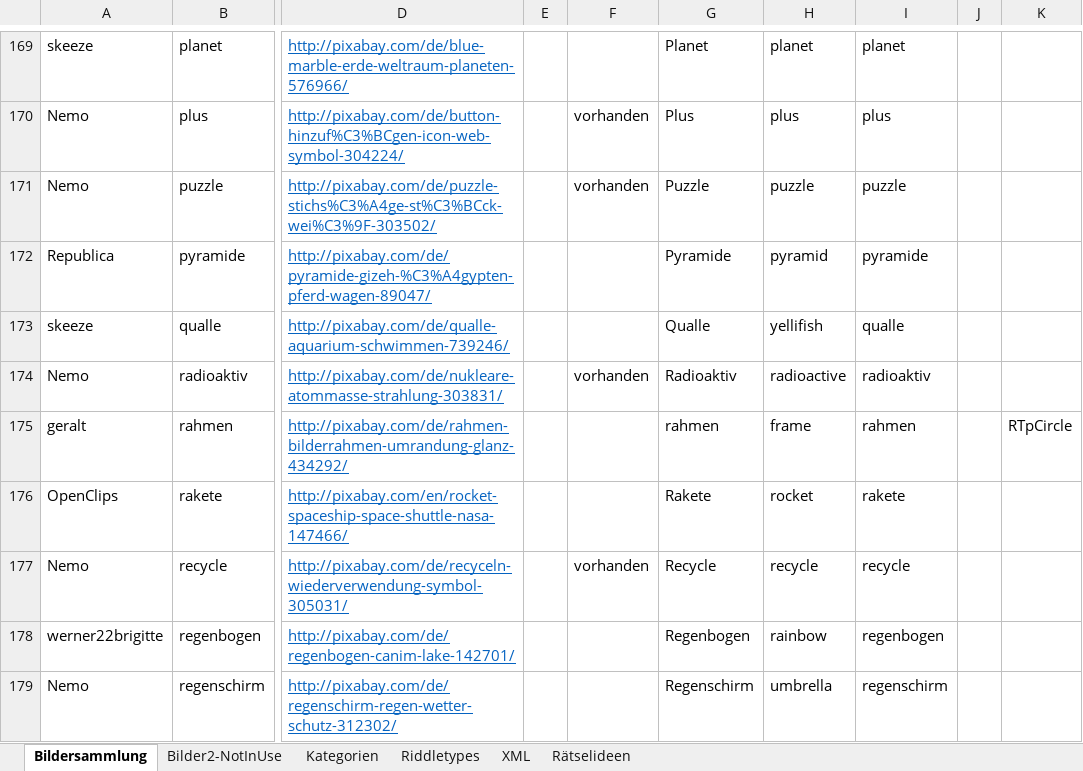
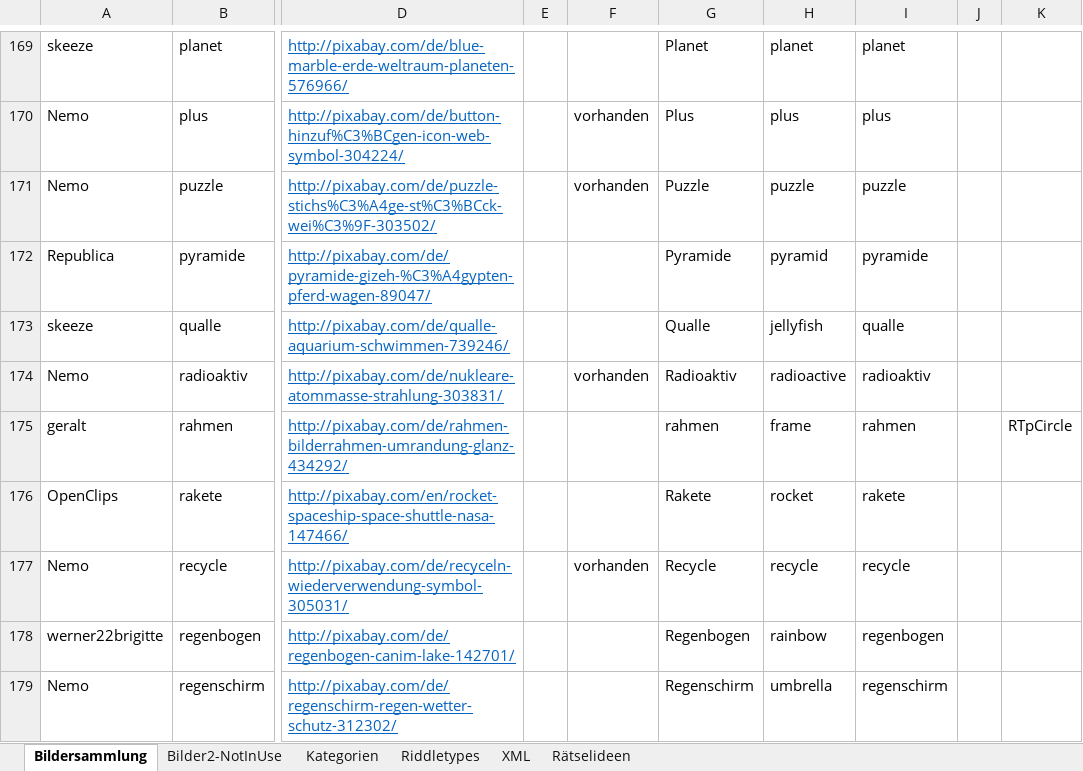
Before and after one commit to DanDits/WhatsThat, an Excel workbook: app/App-Bilder.xlsx, sheet Bildersammlung, drawn as a sheet; only a part is shown, gaps mark what is left out; values as stored, in another font and other column widths than the file's, no borders; charts and pictures and conditional formats and table styles not drawn; the diff names each change by its address in the sheet, - before the commit and + after, or states it on an @@ line.

Commit message:
New Jump & Run Icon
Project in the folder, (jellyfish corrected btw)

```diff
--- a/app/App-Bilder.xlsx (sheet Bildersammlung)
+++ b/app/App-Bilder.xlsx (sheet Bildersammlung)
-H173: yellifish
+H173: jellyfish
```
Also changed, not shown: sheet XML, 4 other files.
